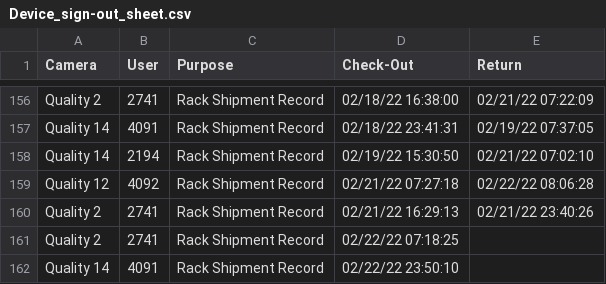
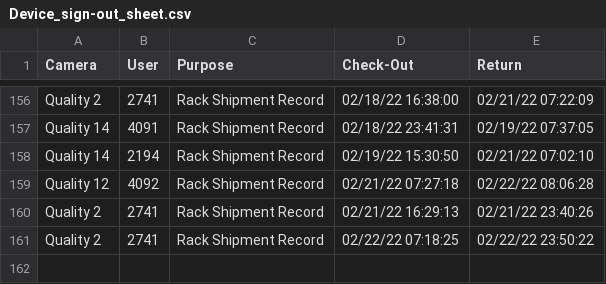
Before and after one commit to luxlp/camera_check_in, a CSV file: Device_sign-out_sheet.csv, drawn as a sheet; only a part is shown, gaps mark what is left out.

Commit message:
heads/main

```diff
--- a/Device_sign-out_sheet.csv
+++ b/Device_sign-out_sheet.csv
@@ -160,3 +160,2 @@ Quality 12,4092,Rack Shipment Record,02/21/22 07:27:18,02/22/22 08:06:28
 Quality 2,2741,Rack Shipment Record,02/21/22 16:29:13,02/21/22 23:40:26
-Quality 2,2741,Rack Shipment Record,02/22/22 07:18:25,
-Quality 14,4091,Rack Shipment Record,02/22/22 23:50:10,
+Quality 2,2741,Rack Shipment Record,02/22/22 07:18:25,02/22/22 23:50:22
```
